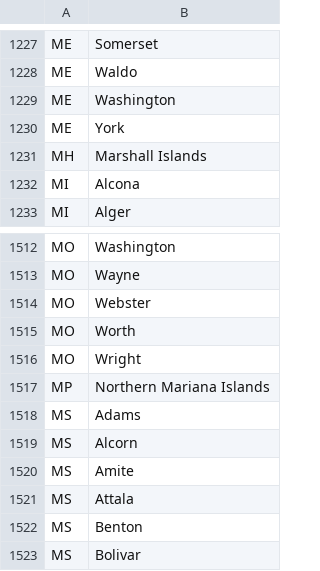
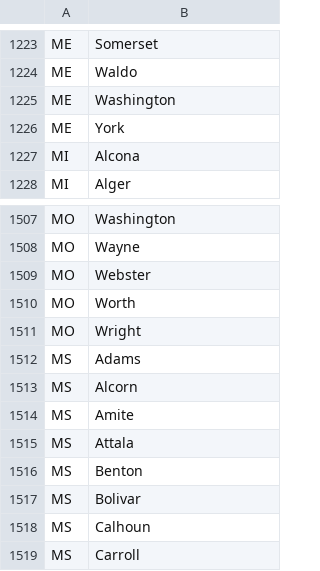
Before and after one commit to XuanlinYan/Underoof, a CSV file: app/assets/csv/counties.csv, drawn as a sheet; only a part is shown, gaps mark what is left out; the shorter side is filled out with more unchanged rows; the diff covers the shown part only.

```diff
--- a/app/assets/csv/counties.csv
+++ b/app/assets/csv/counties.csv
@@ -1230,3 +1226,2 @@ ME,Washington
 ME,York
-MH,Marshall Islands
 MI,Alcona
@@ -1516,3 +1511,2 @@ MO,Worth
 MO,Wright
-MP,Northern Mariana Islands
 MS,Adams
```
Also changed, not shown: 86 removed rows elsewhere in this file, app/assets/csv/cities.csv, app/assets/csv/states.csv, 7 other files.
